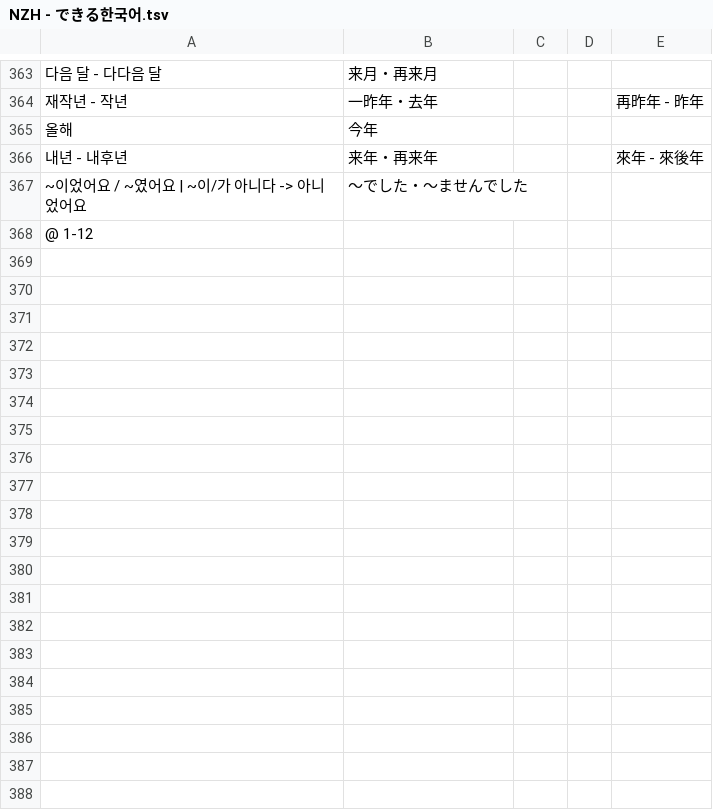
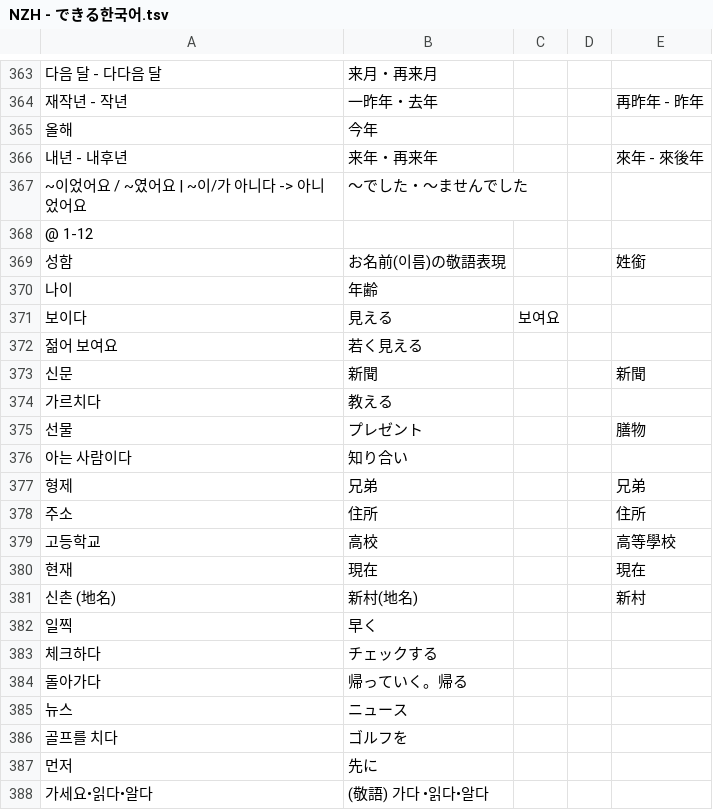
Before and after one commit to jdwebdev/NZH, a TSV file: tsv/NZH - できる한국어.tsv, drawn as a sheet; only a part is shown, gaps mark what is left out; the diff covers the shown part only; the diff names each change by its address in the sheet, - before the commit and + after, or states it on an @@ line.

Commit message:
MAJ

```diff
--- a/tsv/NZH - できる한국어.tsv
+++ b/tsv/NZH - できる한국어.tsv
+row 369: 성함 | お名前(이름)の敬語表現 |  |  | 姓銜
+row 370: 나이 | 年齢
+row 371: 보이다 | 見える | 보여요
+row 372: 젊어 보여요 | 若く見える
+row 373: 신문 | 新聞 |  |  | 新聞
+row 374: 가르치다 | 教える
+row 375: 선물 | プレゼント |  |  | 膳物
+row 376: 아는 사람이다 | 知り合い
+row 377: 형제 | 兄弟 |  |  | 兄弟
+row 378: 주소 | 住所 |  |  | 住所
+row 379: 고등학교 | 高校 |  |  | 高等學校
+row 380: 현재 | 現在 |  |  | 現在
+row 381: 신촌 (地名) | 新村(地名) |  |  | 新村
+row 382: 일찍 | 早く
+row 383: 체크하다 | チェックする
+row 384: 돌아가다 | 帰っていく。帰る
+row 385: 뉴스 | ニュース
+row 386: 골프를 치다 | ゴルフを
+row 387: 먼저 | 先に
+row 388: 가세요•읽다•알다 | (敬語) 가다 •읽다•알다
```
Also changed, not shown: 15 added rows elsewhere in this file.
